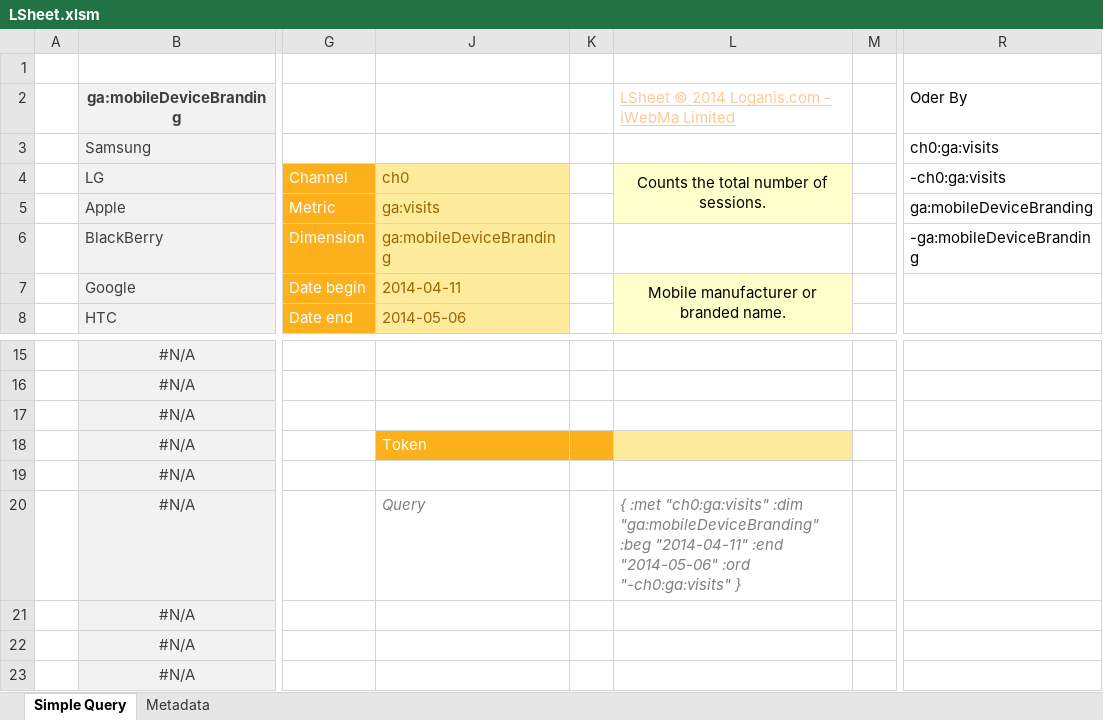
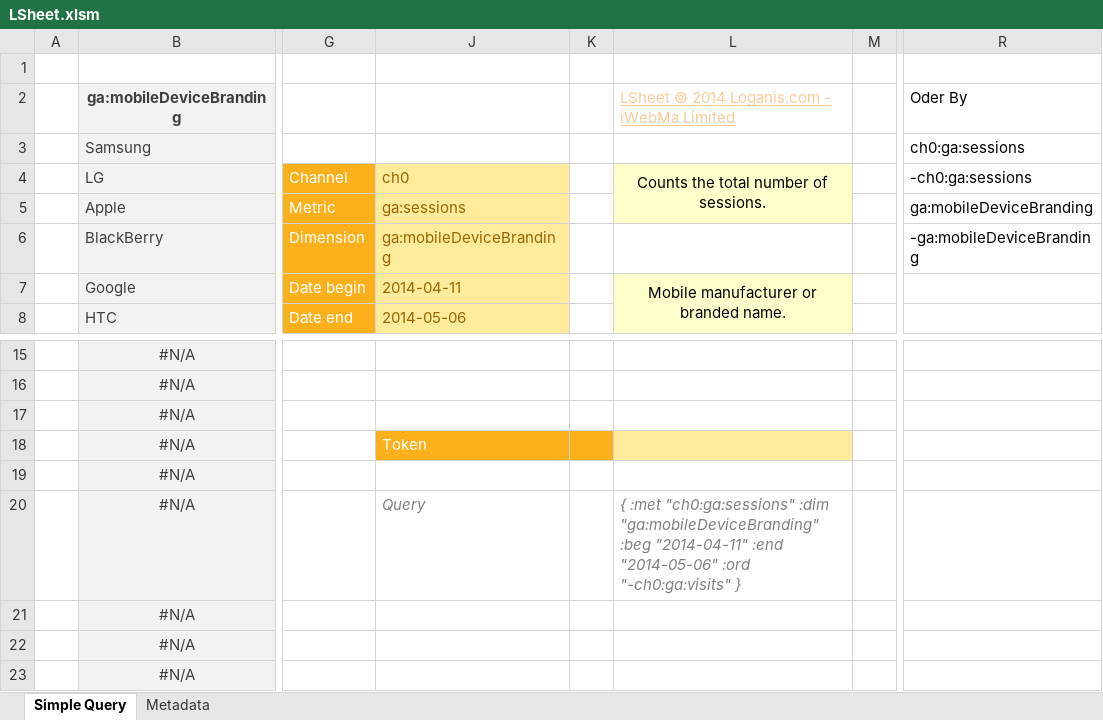
Before and after one commit to loganis/LSheet, an Excel workbook: LSheet.xlsm, sheet Simple Query, drawn as a sheet; only a part is shown, gaps mark what is left out; values as stored, in another font and other column widths than the file's, no borders; charts and pictures not drawn; the diff names each change by its address in the sheet, - before the commit and + after, or states it on an @@ line.

```diff
--- a/LSheet.xlsm (sheet Simple Query)
+++ b/LSheet.xlsm (sheet Simple Query)
-R3: ch0:ga:visits
+R3: ch0:ga:sessions
-R4: -ch0:ga:visits
+R4: -ch0:ga:sessions
-J5: ga:visits
+J5: ga:sessions
-L20: { :met "ch0:ga:visits" :dim "ga:mobileDeviceBranding"…
+L20: { :met "ch0:ga:sessions" :dim "ga:mobileDeviceBranding"…
```
Also changed, not shown: sheet Metadata, formulas that keep their value, charts or pictures.
